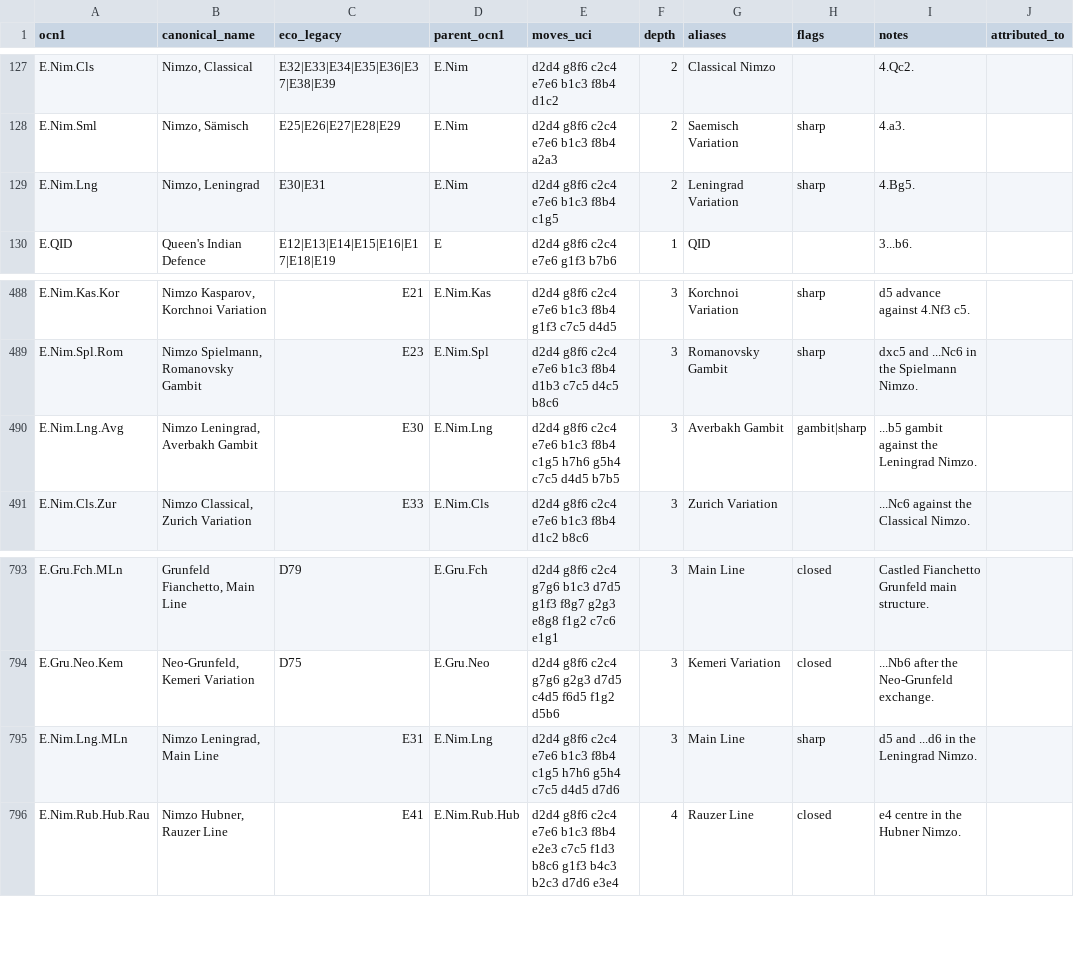
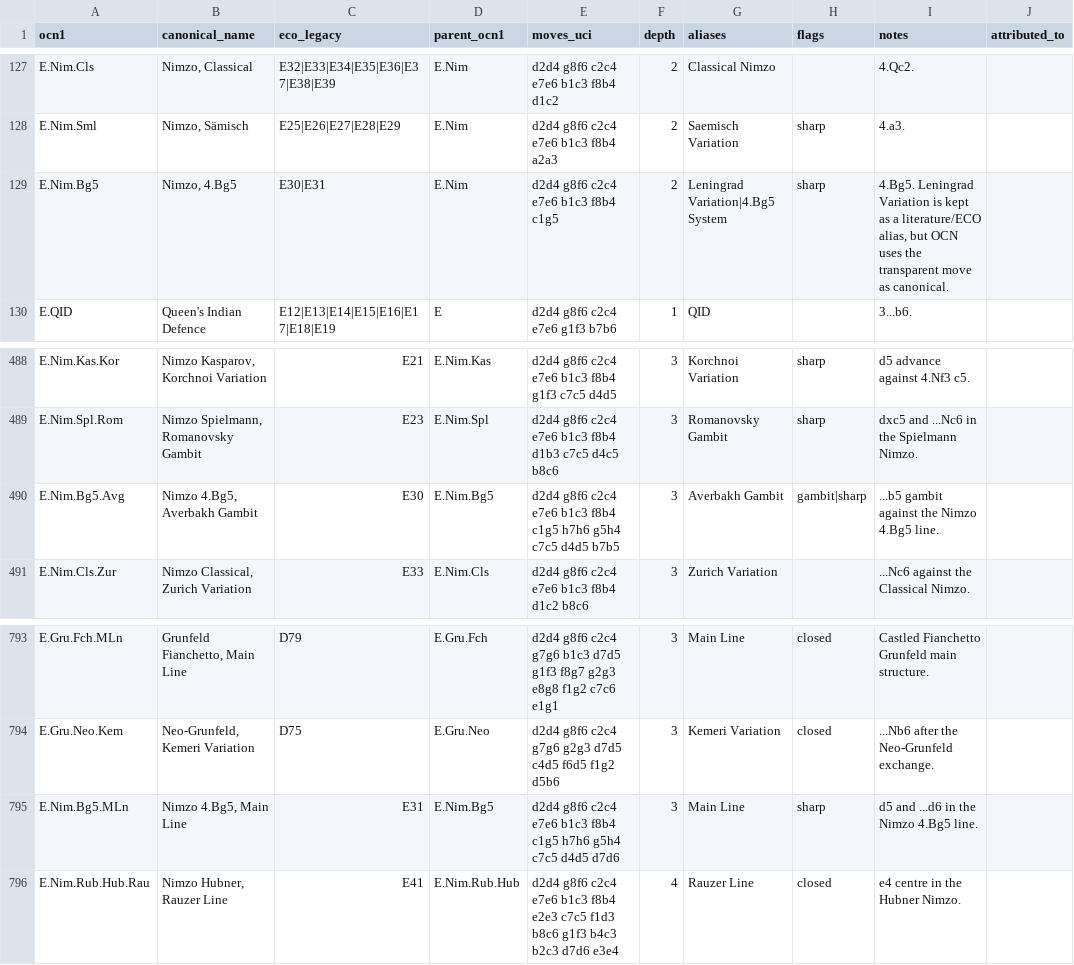
Before and after one commit to escacsfigueres/ocn, a CSV file: catalog/ocn-1.csv, drawn as a sheet; only a part is shown, gaps mark what is left out; the diff names each change by its address in the sheet, - before the commit and + after, or states it on an @@ line.

Commit message:
Canonicalize Nimzo Bg5 naming

```diff
--- a/catalog/ocn-1.csv
+++ b/catalog/ocn-1.csv
-A129 (ocn1): E.Nim.Lng
+A129 (ocn1): E.Nim.Bg5
-B129 (canonical_name): Nimzo, Leningrad
+B129 (canonical_name): Nimzo, 4.Bg5
-G129 (aliases): Leningrad Variation
+G129 (aliases): Leningrad Variation|4.Bg5 System
-I129 (notes): 4.Bg5.
+I129 (notes): 4.Bg5. Leningrad Variation is kept as a literature/ECO alias, but OCN uses the transparent move as canonical.
-A490 (ocn1): E.Nim.Lng.Avg
+A490 (ocn1): E.Nim.Bg5.Avg
-B490 (canonical_name): Nimzo Leningrad, Averbakh Gambit
+B490 (canonical_name): Nimzo 4.Bg5, Averbakh Gambit
-D490 (parent_ocn1): E.Nim.Lng
+D490 (parent_ocn1): E.Nim.Bg5
-I490 (notes): ...b5 gambit against the Leningrad Nimzo.
+I490 (notes): ...b5 gambit against the Nimzo 4.Bg5 line.
-A795 (ocn1): E.Nim.Lng.MLn
+A795 (ocn1): E.Nim.Bg5.MLn
-B795 (canonical_name): Nimzo Leningrad, Main Line
+B795 (canonical_name): Nimzo 4.Bg5, Main Line
-D795 (parent_ocn1): E.Nim.Lng
+D795 (parent_ocn1): E.Nim.Bg5
-I795 (notes): d5 and ...d6 in the Leningrad Nimzo.
+I795 (notes): d5 and ...d6 in the Nimzo 4.Bg5 line.
```
